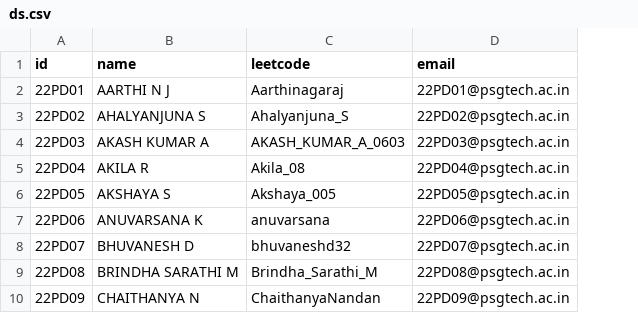
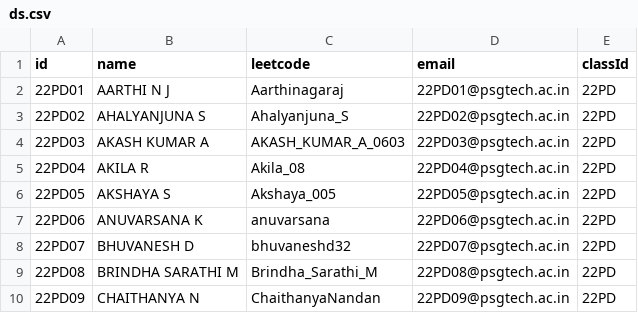
Before and after one commit to Mithun2303/Algostats-backend, a CSV file: mockdata/ds.csv, drawn as a sheet; only a part is shown; the diff names each change by its address in the sheet, - before the commit and + after, or states it on an @@ line.

```diff
--- a/mockdata/ds.csv
+++ b/mockdata/ds.csv
+column E (classId), rows 2-10: all 22PD
```
Also changed, not shown: mockdata/cs.csv, mockdata/tcs.csv, 6 other files.
